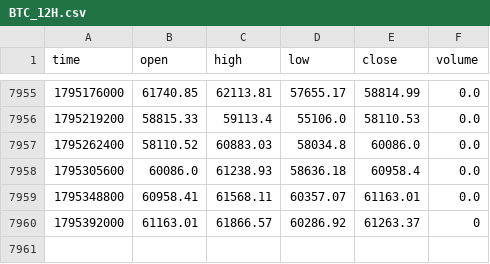
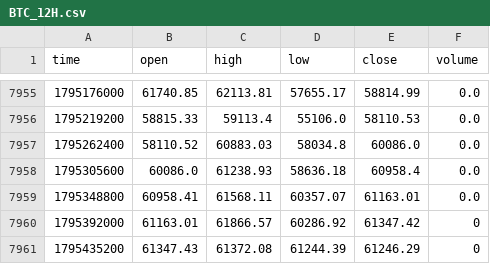
Before and after one commit to jaredbausch-ai/ctzb-data, a CSV file: data/BTC_12H.csv, drawn as a sheet; only a part is shown, gaps mark what is left out.

```diff
--- a/data/BTC_12H.csv
+++ b/data/BTC_12H.csv
@@ -7959,2 +7959,3 @@ time,open,high,low,close,volume
 1795348800,60958.41,61568.11,60357.07,61163.01,0.0
-1795392000,61163.01,61866.57,60286.92,61263.37,0
+1795392000,61163.01,61866.57,60286.92,61347.42,0
+1795435200,61347.43,61372.08,61244.39,61246.29,0
```
Also changed, not shown: data/ETH_12H.csv, data/ETH_4H.csv, 41 other files.
